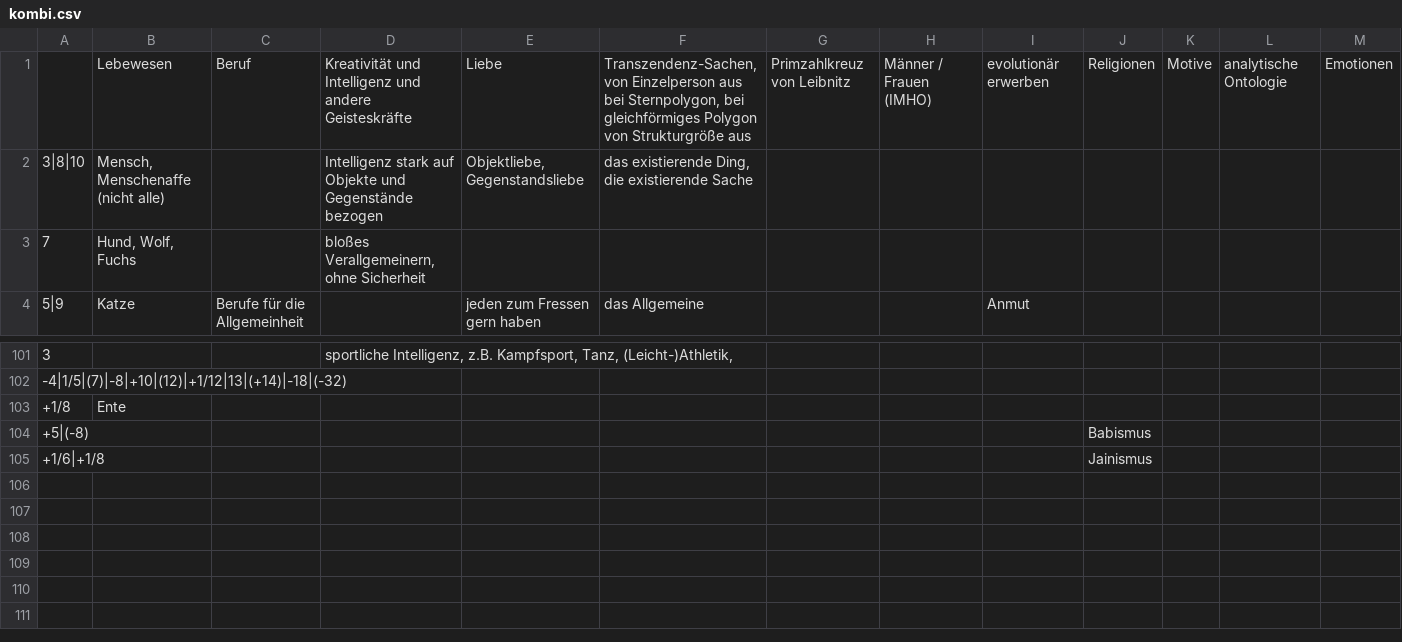
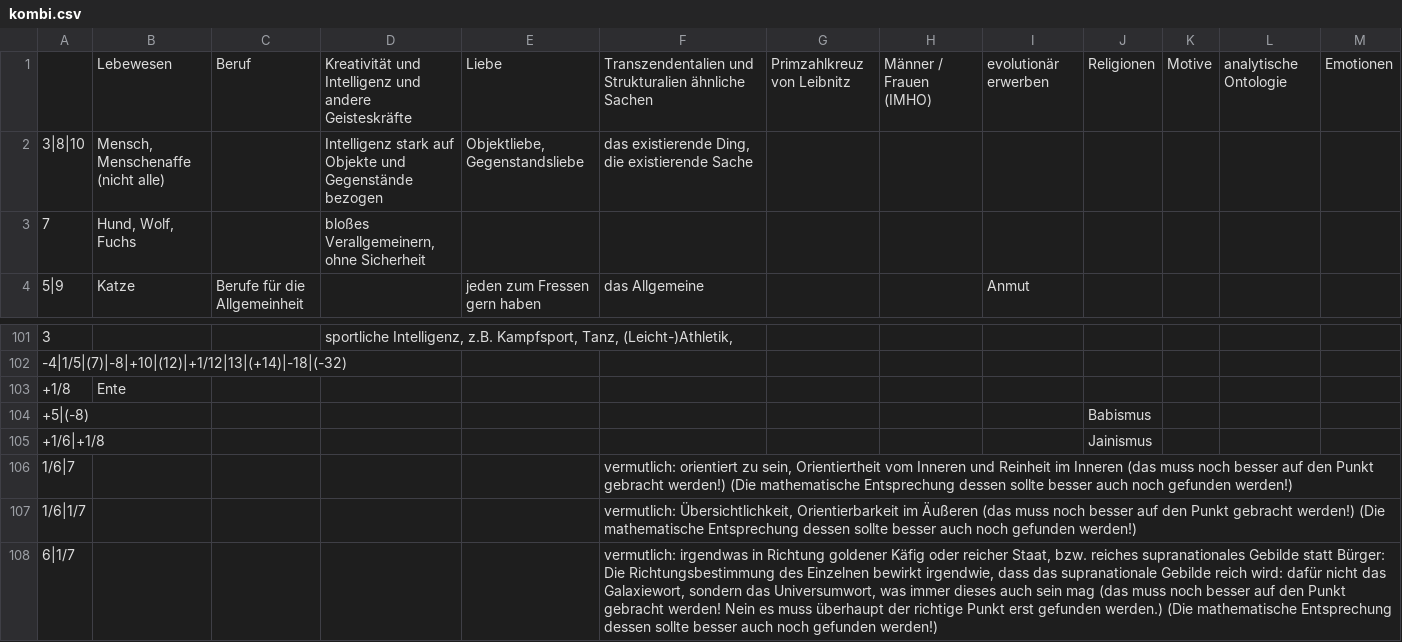
Before and after one commit to githubuser2000/reta-23-07-20, a CSV file: kombi.csv, drawn as a sheet; only a part is shown, gaps mark what is left out; rows hold the shown columns only; the diff names each change by its address in the sheet, - before the commit and + after, or states it on an @@ line.

Commit message:
das wohl in allen 4 Kombis

```diff
--- a/kombi.csv
+++ b/kombi.csv
-F1: Transzendenz-Sachen, von Einzelperson aus bei Sternpolygon, bei gleichförmiges Polygon von Strukturgröße aus
+F1: Transzendentalien und Strukturalien ähnliche Sachen
+row 106: 1/6|7 |  |  |  |  | vermutlich: orientiert zu sein, Orientiertheit vom Inneren und Reinheit im Inneren (das muss noch besser auf den Punkt gebracht werden!) (Die mathematische Entsprechung dessen sollte besser auch noch gefunden werden!)
+row 107: 1/6|1/7 |  |  |  |  | vermutlich: Übersichtlichkeit, Orientierbarkeit im Äußeren (das muss noch besser auf den Punkt gebracht werden!) (Die mathematische Entsprechung dessen sollte besser auch noch gefunden werden!)
+row 108: 6|1/7 |  |  |  |  | vermutlich: irgendwas in Richtung goldener Käfig oder reicher Staat, bzw. reiches supranationales Gebilde statt Bürger: Die Richtungsbestimmung des Einzelnen bewirkt irgendwie, dass das supranationale Gebilde reich wird: dafür nicht das Galaxiewort, sondern das Universumwort, was immer dieses auch sein mag (das muss noch besser auf den Punkt gebracht werden! Nein es muss überhaupt der richtige Punkt erst gefunden werden.) (Die mathematische Entsprechung dessen sollte besser auch noch gefunden werden!)
```
Also changed, not shown: gebrochen-rational-universum.csv, religion.csv.
